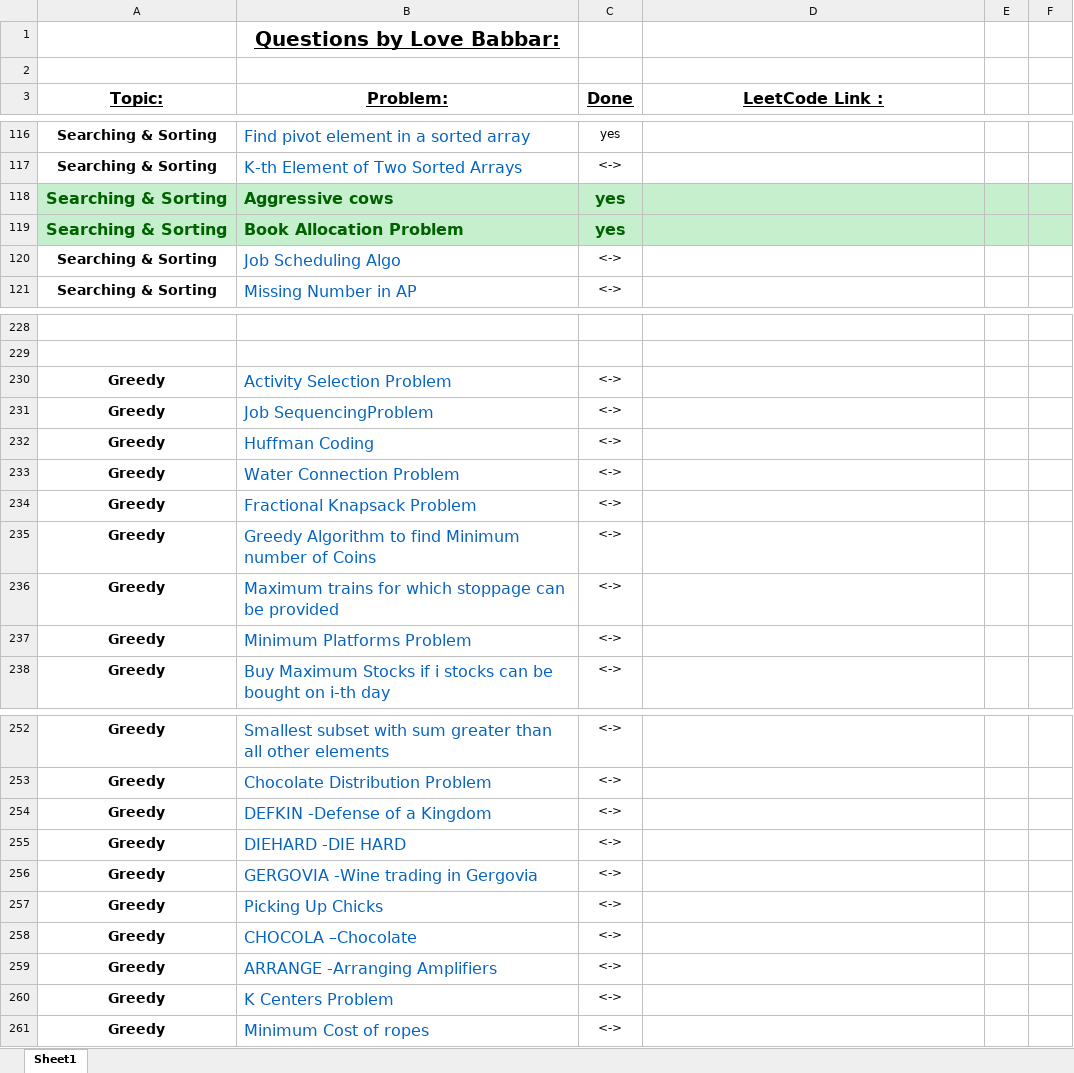
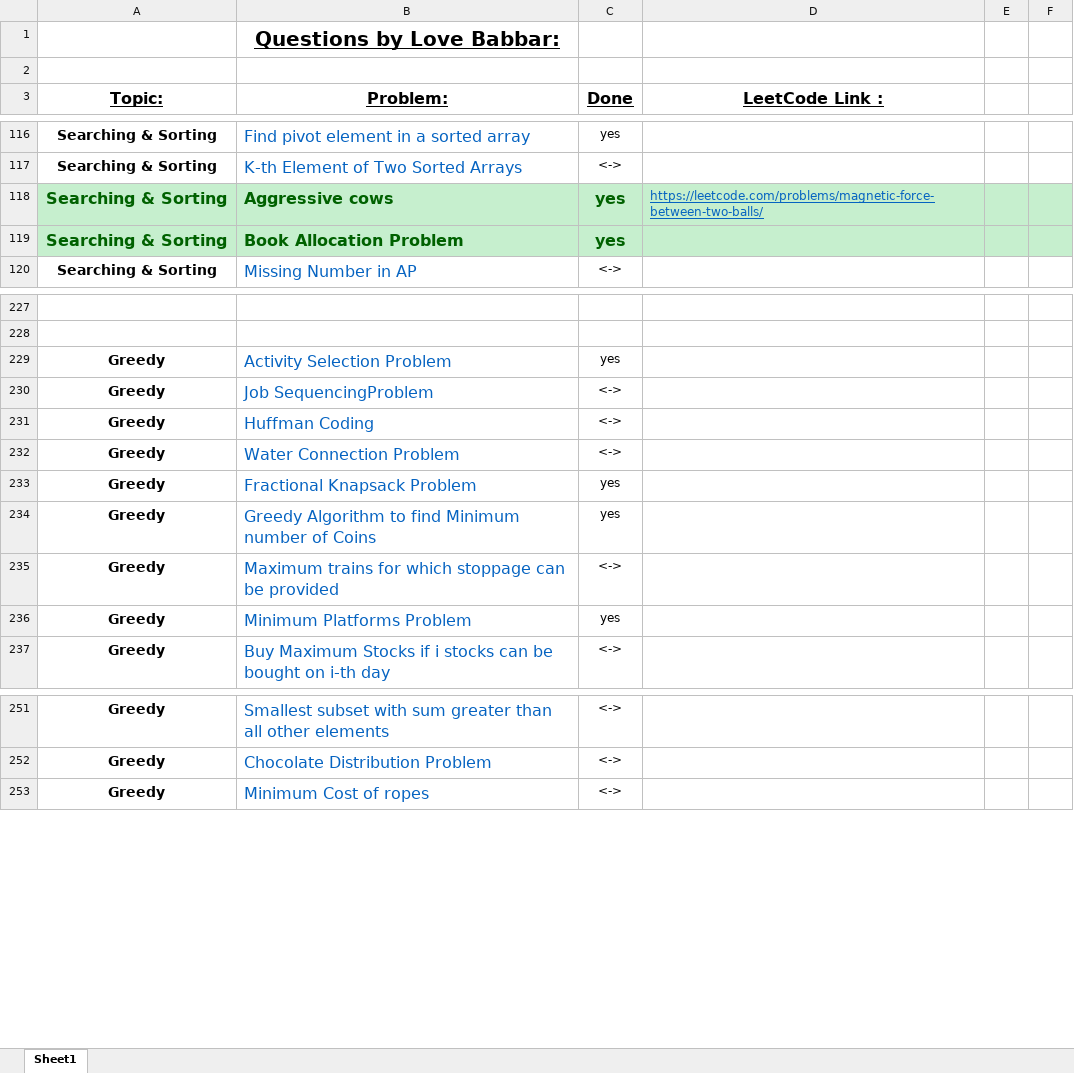
Before and after one commit to ancorp134/DSA, an Excel workbook: 450-QuestionSeries/FINAL450.xlsx, sheet Sheet1, drawn as a sheet; only a part is shown, gaps mark what is left out; values as stored, in another font and other column widths than the file's, no borders; removed rows and columns are numbered as before the commit, all else as after; the diff covers the shown part only; the diff names each change by its address in the sheet, - before the commit and + after, or states it on an @@ line.

Commit message:
aggresive cows or magnets

```diff
--- a/450-QuestionSeries/FINAL450.xlsx (sheet Sheet1)
+++ b/450-QuestionSeries/FINAL450.xlsx (sheet Sheet1)
-D118 (LeetCode Link :): (empty)
+D118 (LeetCode Link :): https://leetcode.com/problems/magnetic-force-between-two-balls/
-row 120: Searching & Sorting | Job Scheduling Algo | <->
-C229 (Done): <->
+C229 (Done): yes
-C233:C234 (Done): <->
+C233:C234 (Done): yes
-C236 (Done): <->
+C236 (Done): yes
-row 254: Greedy | DEFKIN -Defense of a Kingdom | <->
-row 255: Greedy | DIEHARD -DIE HARD | <->
-row 256: Greedy | GERGOVIA -Wine trading in Gergovia | <->
-row 257: Greedy | Picking Up Chicks | <->
-row 258: Greedy | CHOCOLA –Chocolate | <->
-row 259: Greedy | ARRANGE -Arranging Amplifiers | <->
-row 260: Greedy | K Centers Problem | <->
```
Also changed, not shown: 2 edited cells elsewhere in this sheet.
